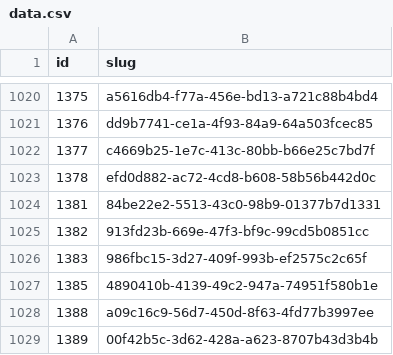
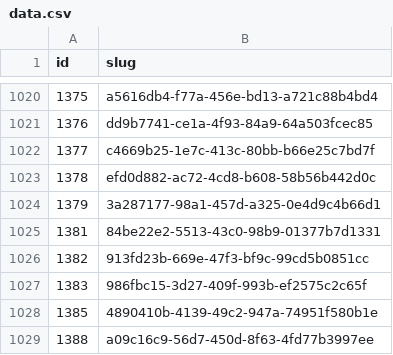
Before and after one commit to miffycs/azuki-elementals-image-fetch, a CSV file: data.csv, drawn as a sheet; only a part is shown, gaps mark what is left out; the shorter side is filled out with more unchanged rows; the diff names each change by its address in the sheet, - before the commit and + after, or states it on an @@ line.

```diff
--- a/data.csv
+++ b/data.csv
+row 1024: 1379 | 3a287177-98a1-457d-a325-0e4d9c4b66d1
```
Also changed, not shown: 2 other files.
